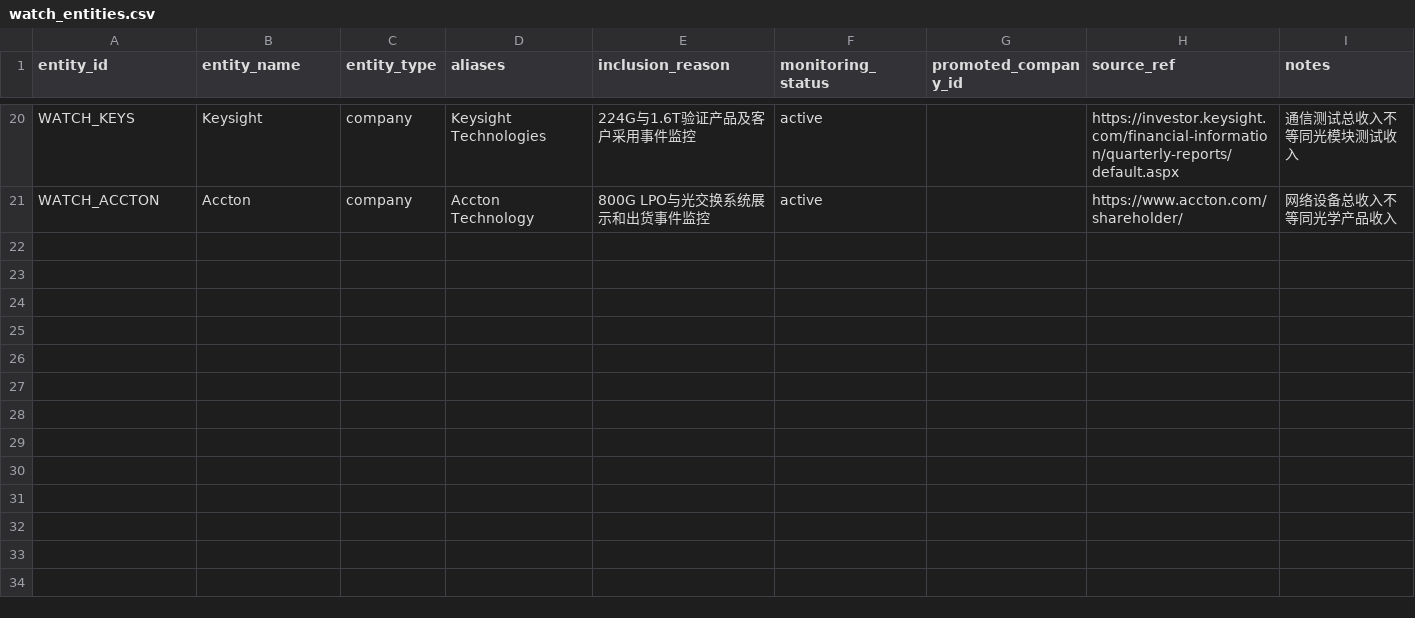
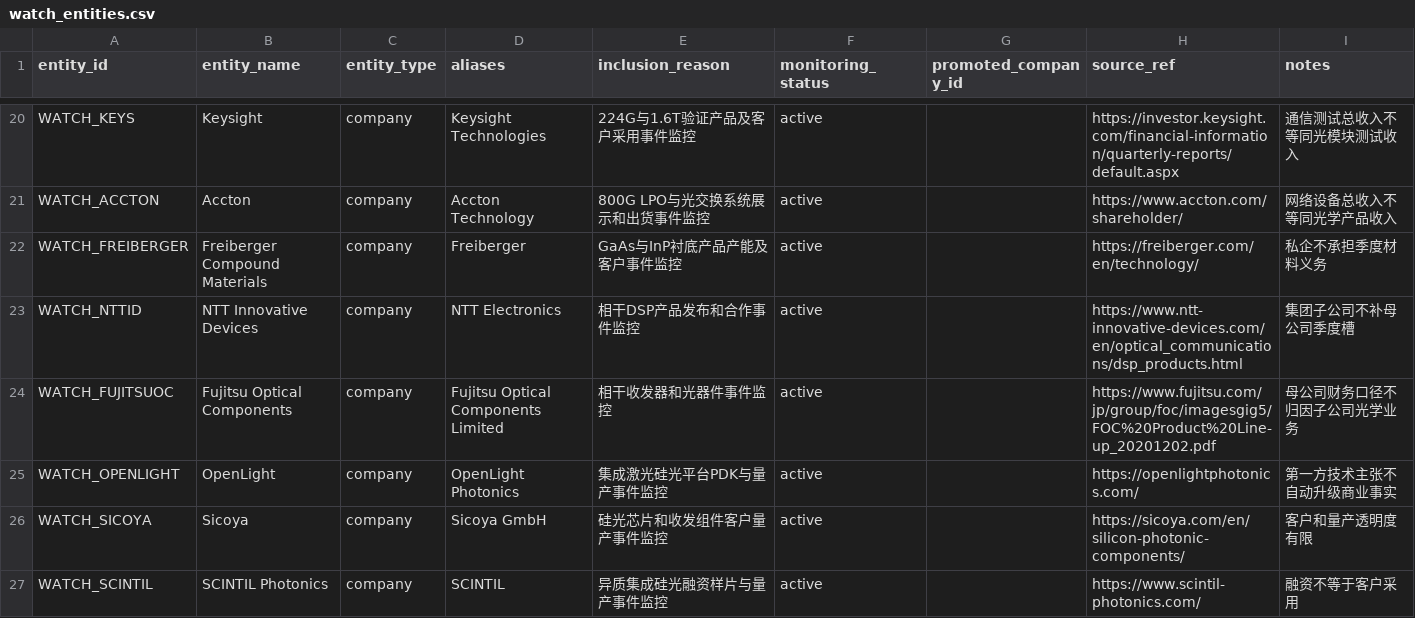
Before and after one commit to pojoker/workflow-rehearsal, a CSV file: calls/watch_entities.csv, drawn as a sheet; only a part is shown, gaps mark what is left out; the diff covers the shown part only; the diff names each change by its address in the sheet, - before the commit and + after, or states it on an @@ line.

```diff
--- a/calls/watch_entities.csv
+++ b/calls/watch_entities.csv
+row 22: WATCH_FREIBERGER | Freiberger Compound Materials | company | Freiberger | GaAs与InP衬底产品产能及客户事件监控 | active |  | https://freiberger.com/en/technology/ | 私企不承担季度材料义务
+row 23: WATCH_NTTID | NTT Innovative Devices | company | NTT Electronics | 相干DSP产品发布和合作事件监控 | active |  | https://www.ntt-innovative-devices.com/en/optical_communications/dsp_products.html | 集团子公司不补母公司季度槽
+row 24: WATCH_FUJITSUOC | Fujitsu Optical Components | company | Fujitsu Optical Components Limited | 相干收发器和光器件事件监控 | active |  | https://www.fujitsu.com/jp/group/foc/imagesgig5/FOC%20Product%20Line-up_20201202.pdf | 母公司财务口径不归因子公司光学业务
+row 25: WATCH_OPENLIGHT | OpenLight | company | OpenLight Photonics | 集成激光硅光平台PDK与量产事件监控 | active |  | https://openlightphotonics.com/ | 第一方技术主张不自动升级商业事实
+row 26: WATCH_SICOYA | Sicoya | company | Sicoya GmbH | 硅光芯片和收发组件客户量产事件监控 | active |  | https://sicoya.com/en/silicon-photonic-components/ | 客户和量产透明度有限
+row 27: WATCH_SCINTIL | SCINTIL Photonics | company | SCINTIL | 异质集成硅光融资样片与量产事件监控 | active |  | https://www.scintil-photonics.com/ | 融资不等于客户采用
```
Also changed, not shown: 18 added rows elsewhere in this file, calls/company_candidates.csv, 3 other files.
